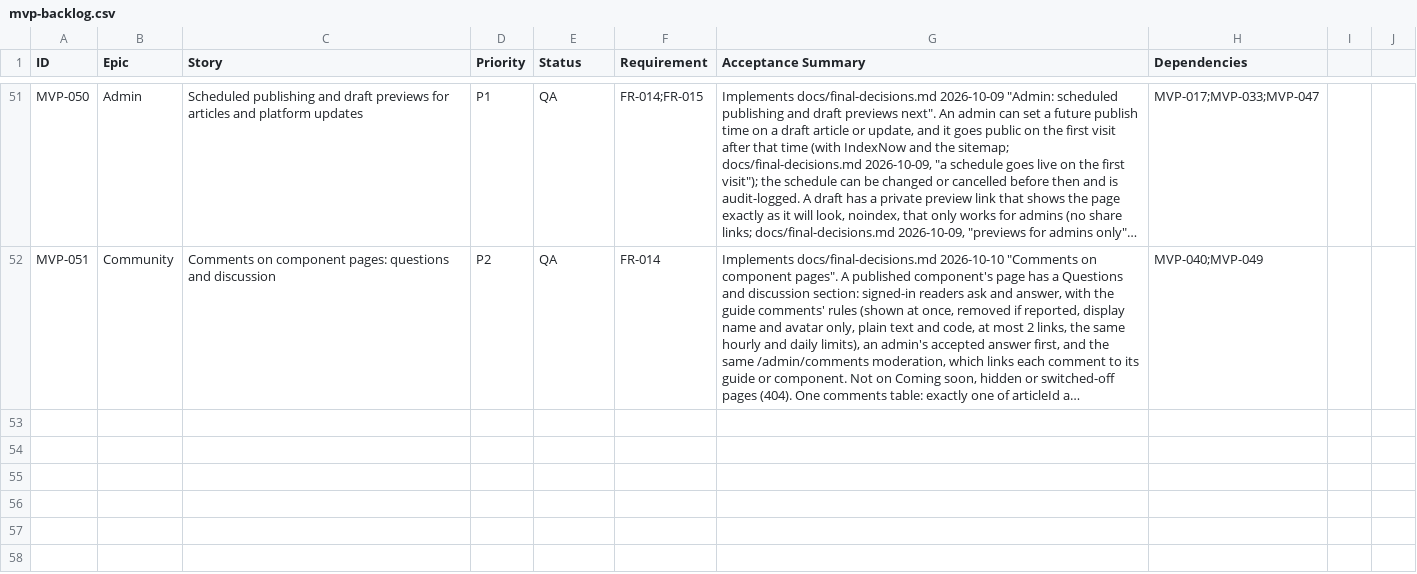
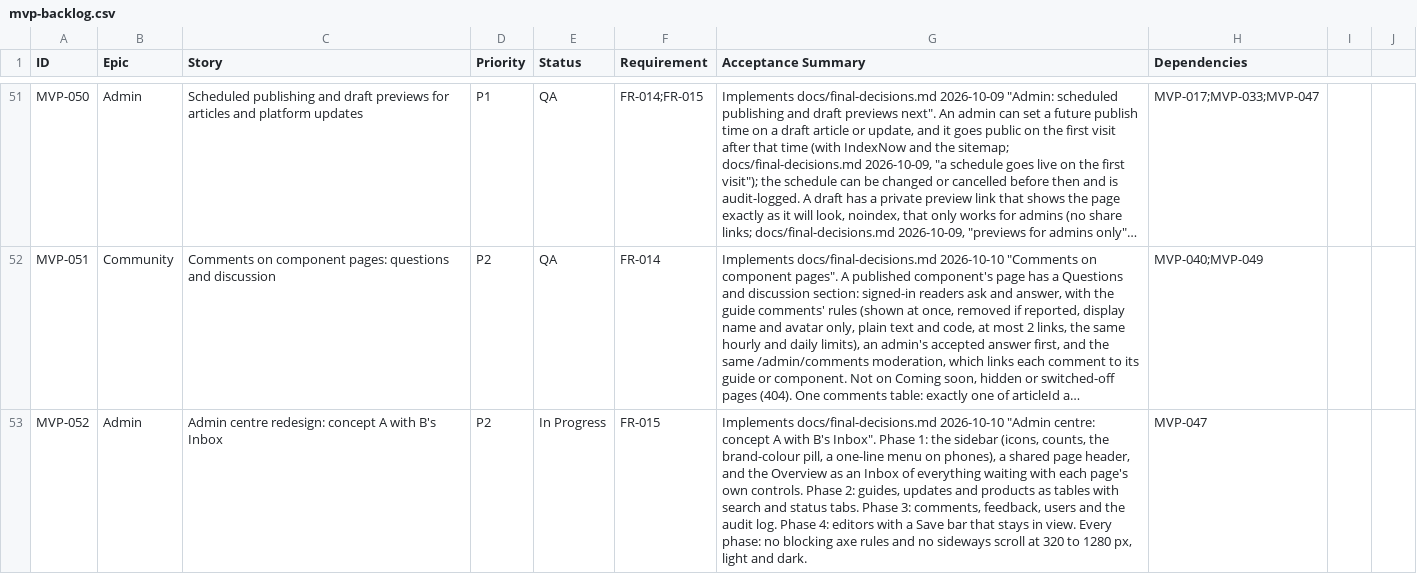
Before and after one commit to posiauday/PPUniverse, a CSV file: planning/mvp-backlog.csv, drawn as a sheet; only a part is shown, gaps mark what is left out; long unchanged cells end in …; the diff names each change by its address in the sheet, - before the commit and + after, or states it on an @@ line.

```diff
--- a/planning/mvp-backlog.csv
+++ b/planning/mvp-backlog.csv
+row 53: MVP-052 | Admin | Admin centre redesign: concept A with B's Inbox | P2 | In Progress | FR-015 | Implements docs/final-decisions.md 2026-10-10 "Admin centre: concept A with B's Inbox". Phase 1: the sidebar (icons, counts, the brand-colour pill, a one-line menu on phones), a shared page header, and the Overview as an Inbox of everything waiting with each page's own controls. Phase 2: guides, updates and products as tables with search and status tabs. Phase 3: comments, feedback, users and the audit log. Phase 4: editors with a Save bar that stays in view. Every phase: no blocking axe rules and no sideways scroll at 320 to 1280 px, light and dark. | MVP-047
```
Also changed, not shown: planning/backlog.csv, planning/bugs.csv, 16 other files.
